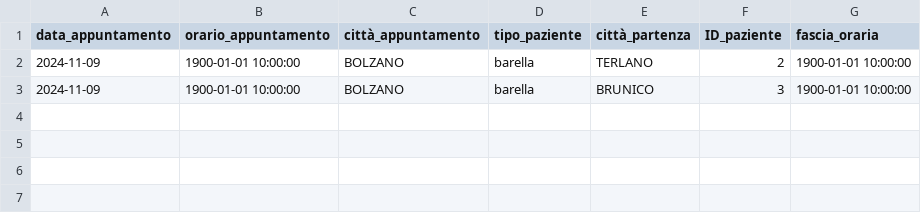
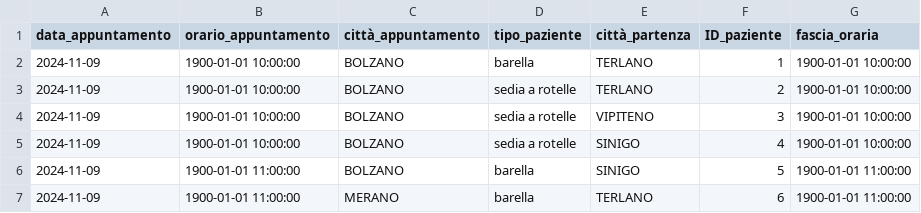
Before and after one commit to EnriS2003/SmartRoutes, a CSV file: prenotazioni.csv, drawn as a sheet.

```diff
--- a/prenotazioni.csv
+++ b/prenotazioni.csv
@@ -1,3 +1,7 @@
 data_appuntamento,orario_appuntamento,città_appuntamento,tipo_paziente,città_partenza,ID_paziente,fascia_oraria
-2024-11-09,1900-01-01 10:00:00,BOLZANO,barella,TERLANO,2,1900-01-01 10:00:00
-2024-11-09,1900-01-01 10:00:00,BOLZANO,barella,BRUNICO,3,1900-01-01 10:00:00
+2024-11-09,1900-01-01 10:00:00,BOLZANO,barella,TERLANO,1,1900-01-01 10:00:00
+2024-11-09,1900-01-01 10:00:00,BOLZANO,sedia a rotelle,TERLANO,2,1900-01-01 10:00:00
+2024-11-09,1900-01-01 10:00:00,BOLZANO,sedia a rotelle,VIPITENO,3,1900-01-01 10:00:00
+2024-11-09,1900-01-01 10:00:00,BOLZANO,sedia a rotelle,SINIGO,4,1900-01-01 10:00:00
+2024-11-09,1900-01-01 11:00:00,BOLZANO,barella,SINIGO,5,1900-01-01 11:00:00
+2024-11-09,1900-01-01 11:00:00,MERANO,barella,TERLANO,6,1900-01-01 11:00:00
```
Also changed, not shown: trasporti_ottimizzati.csv, 2 other files.
